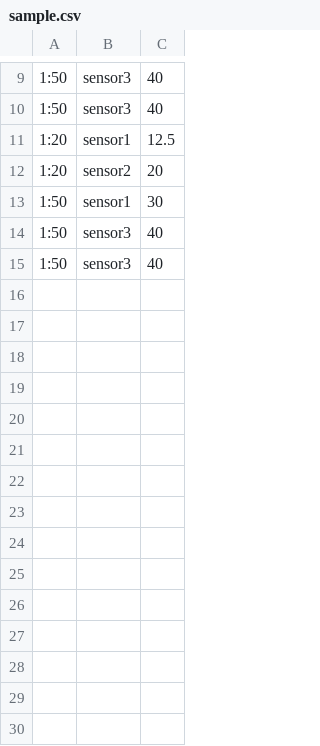
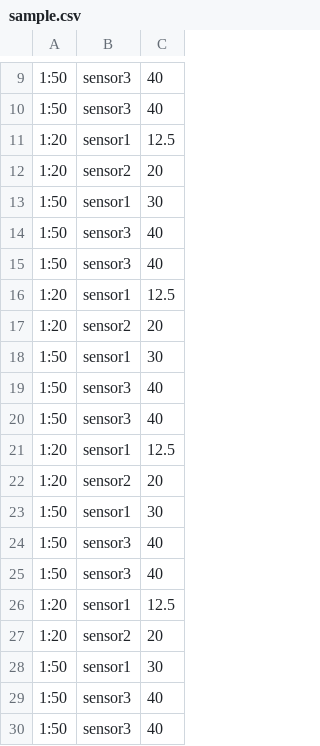
Before and after one commit to ShahJinali/FusionAlgorithm, a CSV file: sample.csv, drawn as a sheet; only a part is shown, gaps mark what is left out.

Commit message:
initial commit

```diff
--- a/sample.csv
+++ b/sample.csv
@@ -15 +15,16 @@
 1:50,sensor3,40
+1:20,sensor1,12.5
+1:20,sensor2,20
+1:50,sensor1,30
+1:50,sensor3,40
+1:50,sensor3,40
+1:20,sensor1,12.5
+1:20,sensor2,20
+1:50,sensor1,30
+1:50,sensor3,40
+1:50,sensor3,40
+1:20,sensor1,12.5
+1:20,sensor2,20
+1:50,sensor1,30
+1:50,sensor3,40
+1:50,sensor3,40
```
